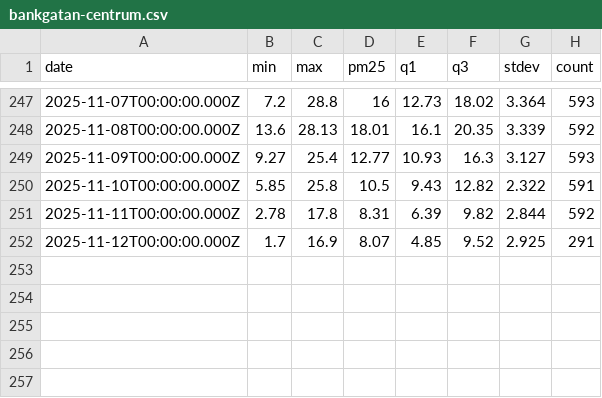
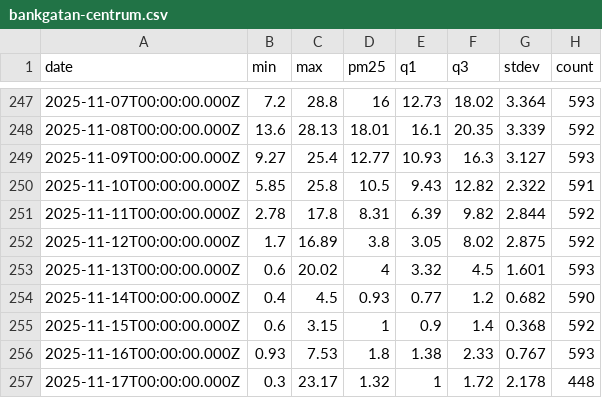
Before and after one commit to Scalable-Machine-Learning/mlfs-book, a CSV file: data/bankgatan-centrum.csv, drawn as a sheet; only a part is shown, gaps mark what is left out.

```diff
--- a/data/bankgatan-centrum.csv
+++ b/data/bankgatan-centrum.csv
@@ -251,2 +251,7 @@ date,min,max,pm25,q1,q3,stdev,count
 2025-11-11T00:00:00.000Z,2.78,17.8,8.31,6.39,9.82,2.844,592
-2025-11-12T00:00:00.000Z,1.7,16.9,8.07,4.85,9.52,2.925,291
+2025-11-12T00:00:00.000Z,1.7,16.89,3.8,3.05,8.02,2.875,592
+2025-11-13T00:00:00.000Z,0.6,20.02,4,3.32,4.5,1.601,593
+2025-11-14T00:00:00.000Z,0.4,4.5,0.93,0.77,1.2,0.682,590
+2025-11-15T00:00:00.000Z,0.6,3.15,1,0.9,1.4,0.368,592
+2025-11-16T00:00:00.000Z,0.93,7.53,1.8,1.38,2.33,0.767,593
+2025-11-17T00:00:00.000Z,0.3,23.17,1.32,1,1.72,2.178,448
```
Also changed, not shown: data/linakersvägen-vallkärra.csv, data/lund-trollebergsvägen.csv, 2 other files.
